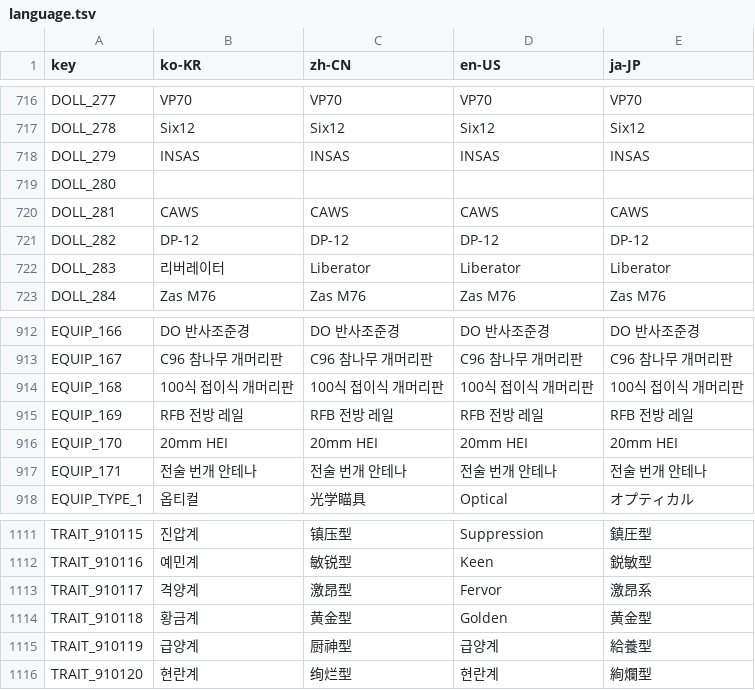
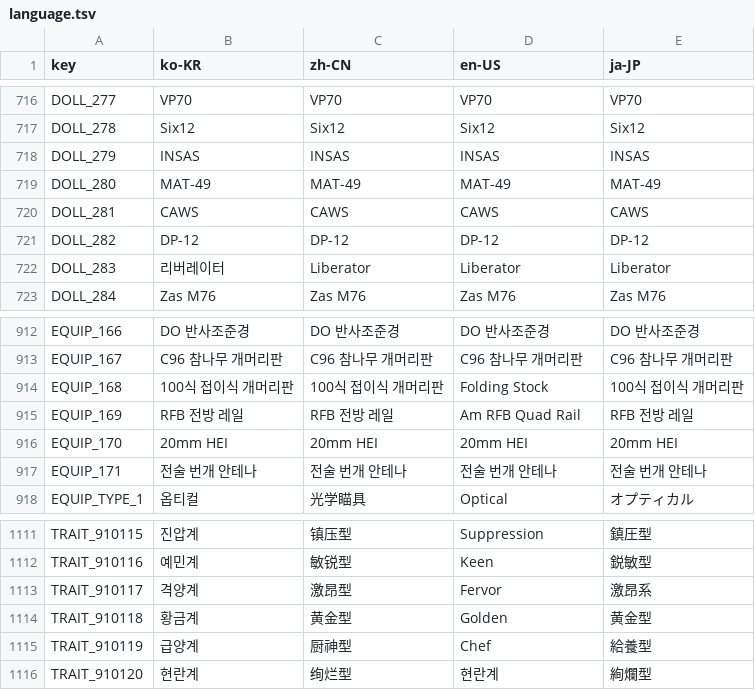
Before and after one commit to kchang06/GFAlarm, a TSV file: GFAlarm/Resource/language.tsv, drawn as a sheet; only a part is shown, gaps mark what is left out.

```diff
--- a/GFAlarm/Resource/language.tsv
+++ b/GFAlarm/Resource/language.tsv
@@ -718,3 +718,3 @@ DOLL_278	Six12	Six12	Six12	Six12
 DOLL_279	INSAS	INSAS	INSAS	INSAS
-DOLL_280				
+DOLL_280	MAT-49	MAT-49	MAT-49	MAT-49
 DOLL_281	CAWS	CAWS	CAWS	CAWS
@@ -913,4 +913,4 @@ EQUIP_166	DO 반사조준경	DO 반사조준경	DO 반사조준경	DO 반사조
 EQUIP_167	C96 참나무 개머리판	C96 참나무 개머리판	C96 참나무 개머리판	C96 참나무 개머리판
-EQUIP_168	100식 접이식 개머리판	100식 접이식 개머리판	100식 접이식 개머리판	100식 접이식 개머리판
-EQUIP_169	RFB 전방 레일	RFB 전방 레일	RFB 전방 레일	RFB 전방 레일
+EQUIP_168	100식 접이식 개머리판	100식 접이식 개머리판	Folding Stock	100식 접이식 개머리판
+EQUIP_169	RFB 전방 레일	RFB 전방 레일	Am RFB Quad Rail	RFB 전방 레일
 EQUIP_170	20mm HEI	20mm HEI	20mm HEI	20mm HEI
@@ -1114,3 +1114,3 @@ TRAIT_910117	격양계	激昂型	Fervor	激昂系
 TRAIT_910118	황금계	黄金型	Golden	黄金型
-TRAIT_910119	급양계	厨神型	급양계	給養型
+TRAIT_910119	급양계	厨神型	Chef	給養型
 TRAIT_910120	현란계	绚烂型	현란계	絢爛型
```
Also changed, not shown: 8 other files.
